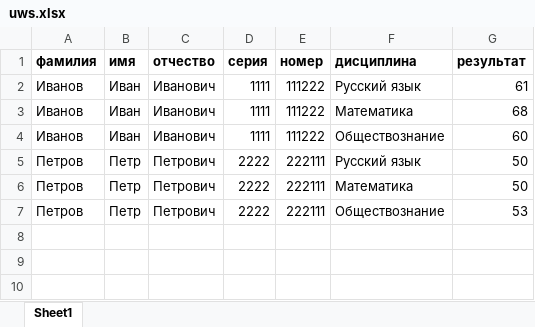
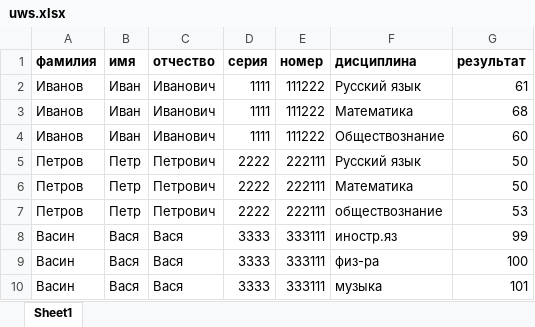
Before and after one commit to SizovSergey/Compare_ege, an Excel workbook: uws.xlsx, sheet Sheet1, drawn as a sheet; values as stored, in another font and other column widths than the file's, no borders; the diff names each change by its address in the sheet, - before the commit and + after, or states it on an @@ line.

```diff
--- a/uws.xlsx (sheet Sheet1)
+++ b/uws.xlsx (sheet Sheet1)
-F7 (дисциплина): Обществознание
+F7 (дисциплина): обществознание
+row 8: Васин | Вася | Вася | 3333 | 333111 | иностр.яз | 99
+row 9: Васин | Вася | Вася | 3333 | 333111 | физ-ра | 100
+row 10: Васин | Вася | Вася | 3333 | 333111 | музыка | 101
```
Also changed, not shown: fis.xlsx, 3 other files.
